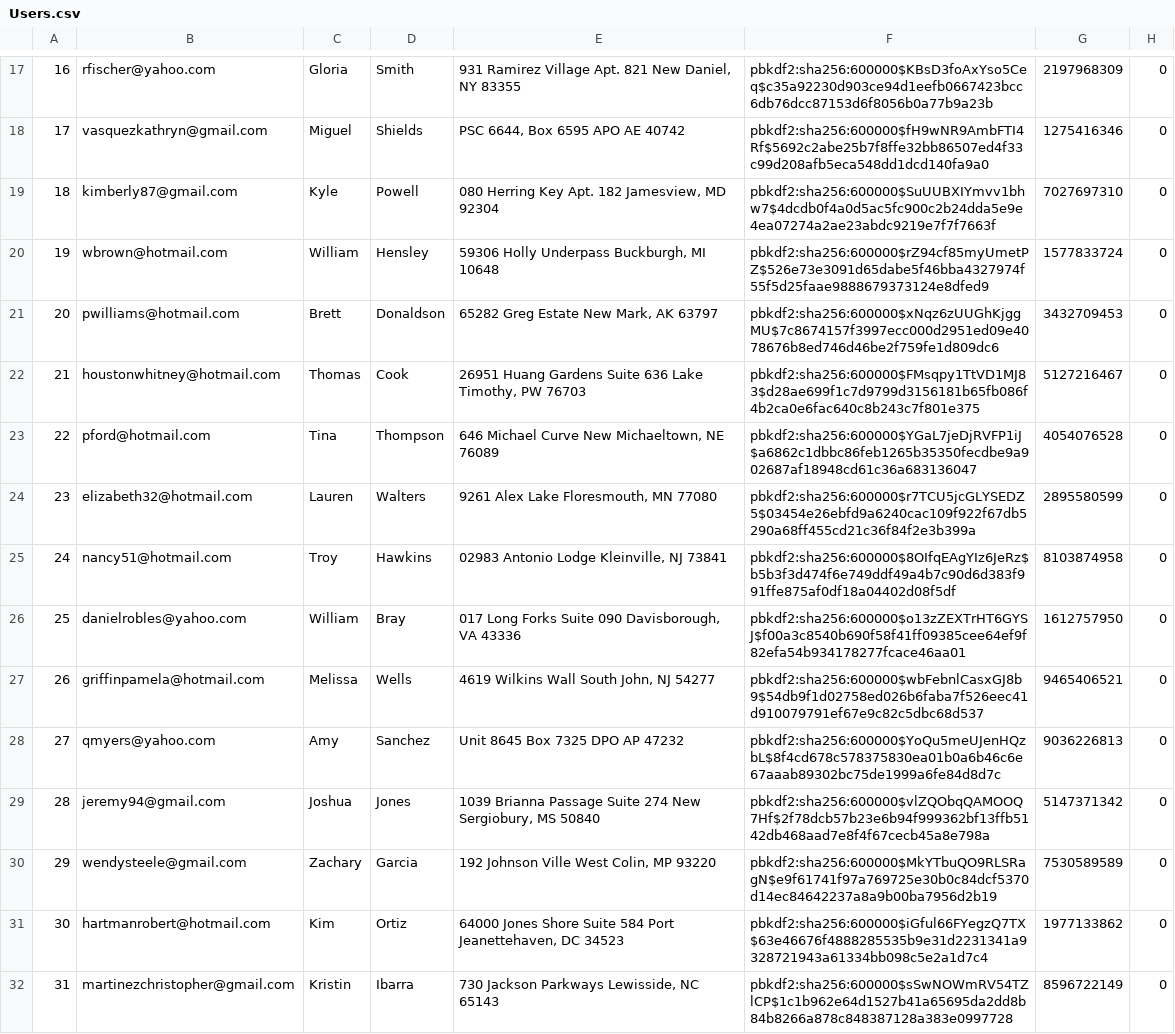
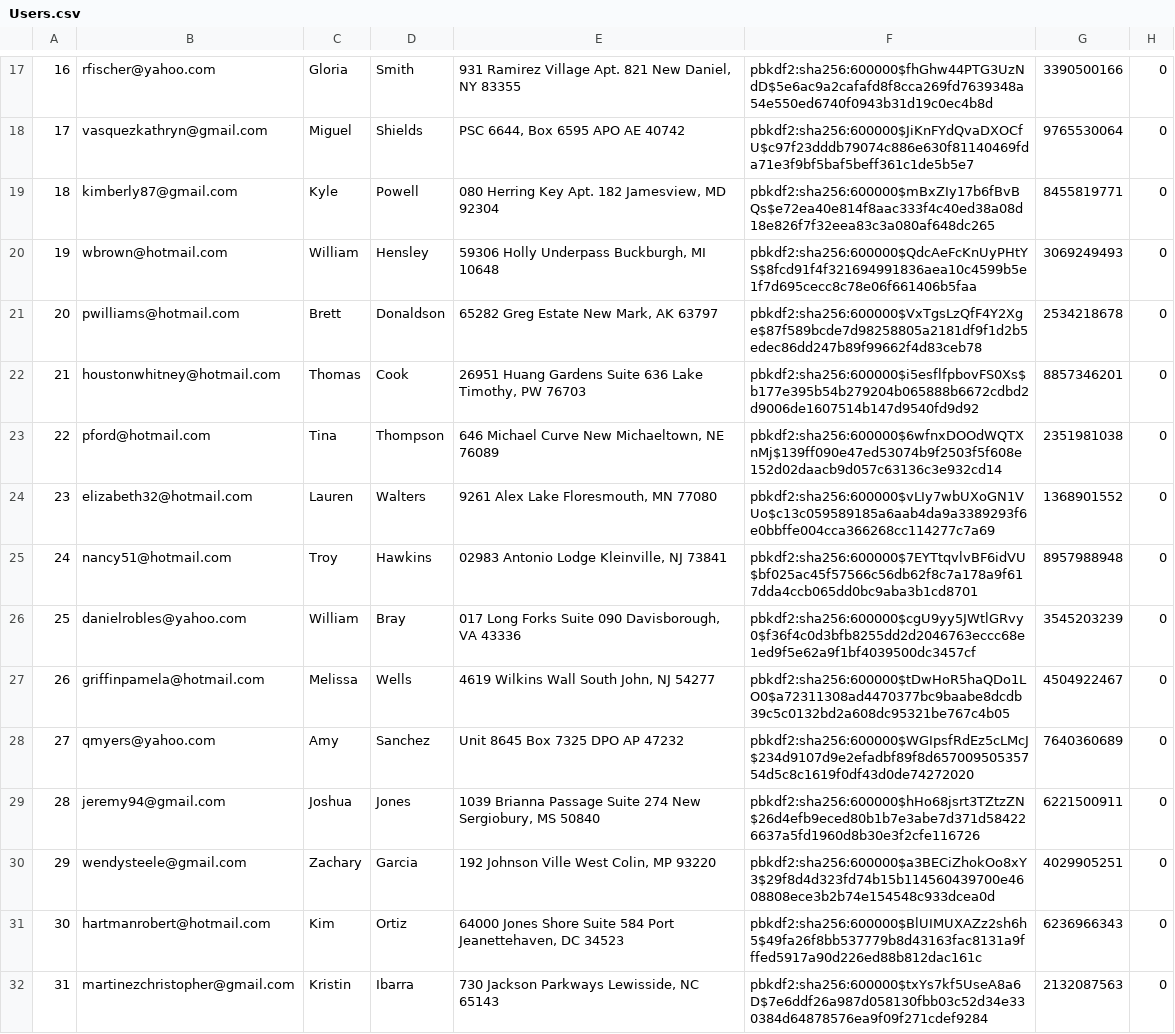
Before and after one commit to yao-lyndrinn/quokkazonImported, a CSV file: db/data/Users.csv, drawn as a sheet; only a part is shown, gaps mark what is left out; the diff covers the shown part only; the diff names each change by its address in the sheet, - before the commit and + after, or states it on an @@ line.

```diff
--- a/db/data/Users.csv
+++ b/db/data/Users.csv
-F17: pbkdf2:sha256:600000$KBsD3foAxYso5Ceq$c35a92230d903ce94d1eefb0667423bcc6db76dcc87153d6f8056b0a77b9a23b
+F17: pbkdf2:sha256:600000$fhGhw44PTG3UzNdD$5e6ac9a2cafafd8f8cca269fd7639348a54e550ed6740f0943b31d19c0ec4b8d
-G17: 2197968309
+G17: 3390500166
-F18: pbkdf2:sha256:600000$fH9wNR9AmbFTI4Rf$5692c2abe25b7f8ffe32bb86507ed4f33c99d208afb5eca548dd1dcd140fa9a0
+F18: pbkdf2:sha256:600000$JiKnFYdQvaDXOCfU$c97f23dddb79074c886e630f81140469fda71e3f9bf5baf5beff361c1de5b5e7
-G18: 1275416346
+G18: 9765530064
-F19: pbkdf2:sha256:600000$SuUUBXIYmvv1bhw7$4dcdb0f4a0d5ac5fc900c2b24dda5e9e4ea07274a2ae23abdc9219e7f7f7663f
+F19: pbkdf2:sha256:600000$mBxZIy17b6fBvBQs$e72ea40e814f8aac333f4c40ed38a08d18e826f7f32eea83c3a080af648dc265
-G19: 7027697310
+G19: 8455819771
-F20: pbkdf2:sha256:600000$rZ94cf85myUmetPZ$526e73e3091d65dabe5f46bba4327974f55f5d25faae9888679373124e8dfed9
+F20: pbkdf2:sha256:600000$QdcAeFcKnUyPHtYS$8fcd91f4f321694991836aea10c4599b5e1f7d695cecc8c78e06f661406b5faa
-G20: 1577833724
+G20: 3069249493
-F21: pbkdf2:sha256:600000$xNqz6zUUGhKjggMU$7c8674157f3997ecc000d2951ed09e4078676b8ed746d46be2f759fe1d809dc6
+F21: pbkdf2:sha256:600000$VxTgsLzQfF4Y2Xge$87f589bcde7d98258805a2181df9f1d2b5edec86dd247b89f99662f4d83ceb78
-G21: 3432709453
+G21: 2534218678
-F22: pbkdf2:sha256:600000$FMsqpy1TtVD1MJ83$d28ae699f1c7d9799d3156181b65fb086f4b2ca0e6fac640c8b243c7f801e375
+F22: pbkdf2:sha256:600000$i5esflfpbovFS0Xs$b177e395b54b279204b065888b6672cdbd2d9006de1607514b147d9540fd9d92
-G22: 5127216467
+G22: 8857346201
-F23: pbkdf2:sha256:600000$YGaL7jeDjRVFP1iJ$a6862c1dbbc86feb1265b35350fecdbe9a902687af18948cd61c36a683136047
+F23: pbkdf2:sha256:600000$6wfnxDOOdWQTXnMj$139ff090e47ed53074b9f2503f5f608e152d02daacb9d057c63136c3e932cd14
-G23: 4054076528
+G23: 2351981038
-F24: pbkdf2:sha256:600000$r7TCU5jcGLYSEDZ5$03454e26ebfd9a6240cac109f922f67db5290a68ff455cd21c36f84f2e3b399a
+F24: pbkdf2:sha256:600000$vLIy7wbUXoGN1VUo$c13c059589185a6aab4da9a3389293f6e0bbffe004cca366268cc114277c7a69
-G24: 2895580599
+G24: 1368901552
-F25: pbkdf2:sha256:600000$8OIfqEAgYIz6JeRz$b5b3f3d474f6e749ddf49a4b7c90d6d383f991ffe875af0df18a04402d08f5df
+F25: pbkdf2:sha256:600000$7EYTtqvlvBF6idVU$bf025ac45f57566c56db62f8c7a178a9f617dda4ccb065dd0bc9aba3b1cd8701
-G25: 8103874958
+G25: 8957988948
-F26: pbkdf2:sha256:600000$o13zZEXTrHT6GYSJ$f00a3c8540b690f58f41ff09385cee64ef9f82efa54b934178277fcace46aa01
+F26: pbkdf2:sha256:600000$cgU9yy5JWtlGRvy0$f36f4c0d3bfb8255dd2d2046763eccc68e1ed9f5e62a9f1bf4039500dc3457cf
-G26: 1612757950
+G26: 3545203239
-F27: pbkdf2:sha256:600000$wbFebnlCasxGJ8b9$54db9f1d02758ed026b6faba7f526eec41d910079791ef67e9c82c5dbc68d537
+F27: pbkdf2:sha256:600000$tDwHoR5haQDo1LO0$a72311308ad4470377bc9baabe8dcdb39c5c0132bd2a608dc95321be767c4b05
-G27: 9465406521
+G27: 4504922467
-F28: pbkdf2:sha256:600000$YoQu5meUJenHQzbL$8f4cd678c578375830ea01b0a6b46c6e67aaab89302bc75de1999a6fe84d8d7c
+F28: pbkdf2:sha256:600000$WGIpsfRdEz5cLMcJ$234d9107d9e2efadbf89f8d65700950535754d5c8c1619f0df43d0de74272020
-G28: 9036226813
+G28: 7640360689
-F29: pbkdf2:sha256:600000$vlZQObqQAMOOQ7Hf$2f78dcb57b23e6b94f999362bf13ffb5142db468aad7e8f4f67cecb45a8e798a
+F29: pbkdf2:sha256:600000$hHo68jsrt3TZtzZN$26d4efb9eced80b1b7e3abe7d371d584226637a5fd1960d8b30e3f2cfe116726
-G29: 5147371342
+G29: 6221500911
-F30: pbkdf2:sha256:600000$MkYTbuQO9RLSRagN$e9f61741f97a769725e30b0c84dcf5370d14ec84642237a8a9b00ba7956d2b19
+F30: pbkdf2:sha256:600000$a3BECiZhokOo8xY3$29f8d4d323fd74b15b114560439700e4608808ece3b2b74e154548c933dcea0d
-G30: 7530589589
+G30: 4029905251
-F31: pbkdf2:sha256:600000$iGful66FYegzQ7TX$63e46676f4888285535b9e31d2231341a9328721943a61334bb098c5e2a1d7c4
+F31: pbkdf2:sha256:600000$BlUIMUXAZz2sh6h5$49fa26f8bb537779b8d43163fac8131a9fffed5917a90d226ed88b812dac161c
-G31: 1977133862
+G31: 6236966343
-F32: pbkdf2:sha256:600000$sSwNOWmRV54TZlCP$1c1b962e64d1527b41a65695da2dd8b84b8266a878c848387128a383e0997728
+F32: pbkdf2:sha256:600000$txYs7kf5UseA8a6D$7e6ddf26a987d058130fbb03c52d34e330384d64878576ea9f09f271cdef9284
-G32: 8596722149
+G32: 2132087563
```
Also changed, not shown: 168 edited cells elsewhere in this file, db/generated/Purchases.csv, 3 other files.
